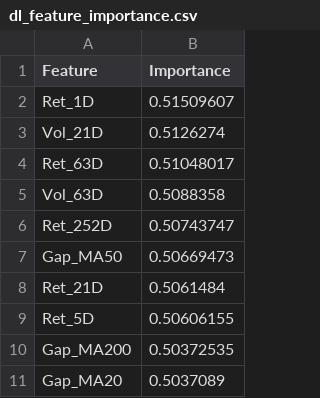
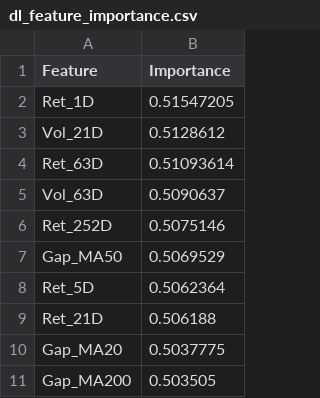
Before and after one commit to davidporter07/epm-quant-reports, a CSV file: models/dl_feature_importance.csv, drawn as a sheet.

Commit message:
Update DL model checkpoint: 2026-05-01

```diff
--- a/models/dl_feature_importance.csv
+++ b/models/dl_feature_importance.csv
@@ -1,11 +1,11 @@
 Feature,Importance
-Ret_1D,0.51509607
-Vol_21D,0.5126274
-Ret_63D,0.51048017
-Vol_63D,0.5088358
-Ret_252D,0.50743747
-Gap_MA50,0.50669473
-Ret_21D,0.5061484
-Ret_5D,0.50606155
-Gap_MA200,0.50372535
-Gap_MA20,0.5037089
+Ret_1D,0.51547205
+Vol_21D,0.5128612
+Ret_63D,0.51093614
+Vol_63D,0.5090637
+Ret_252D,0.5075146
+Gap_MA50,0.5069529
+Ret_5D,0.5062364
+Ret_21D,0.506188
+Gap_MA20,0.5037775
+Gap_MA200,0.503505
```
Also changed, not shown: 2 other files.
